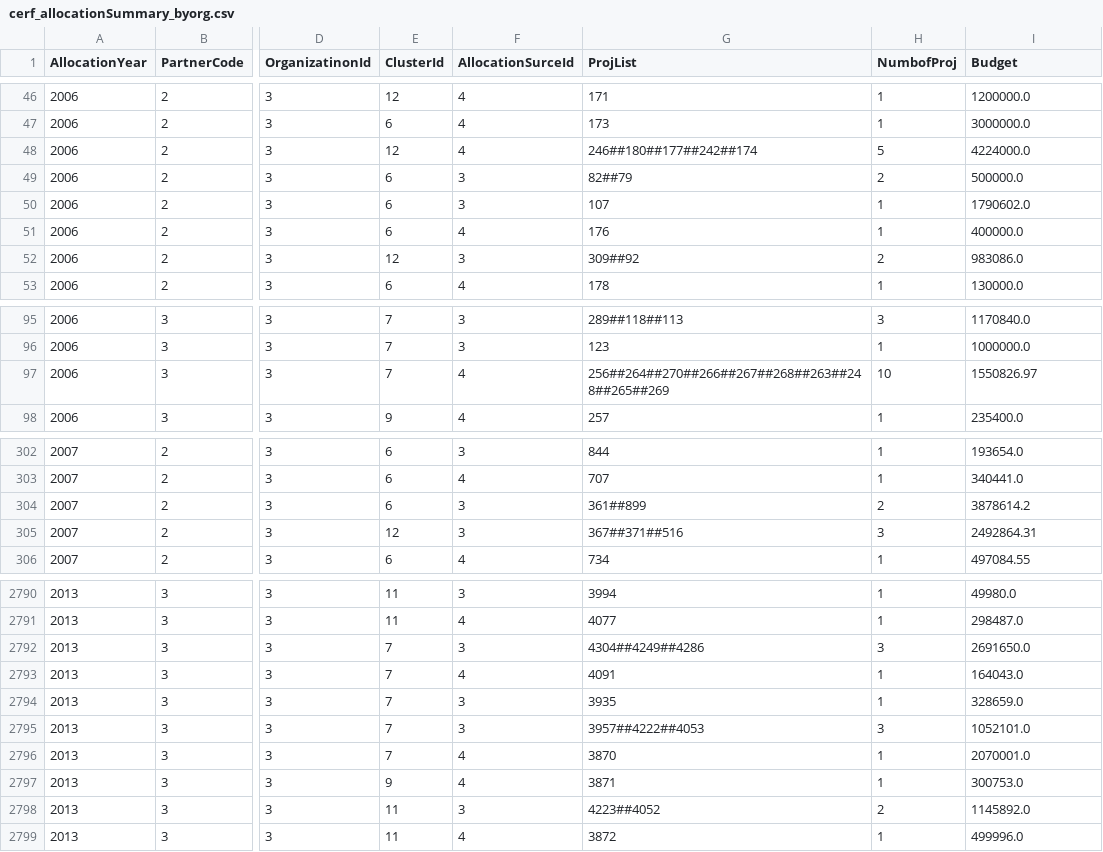
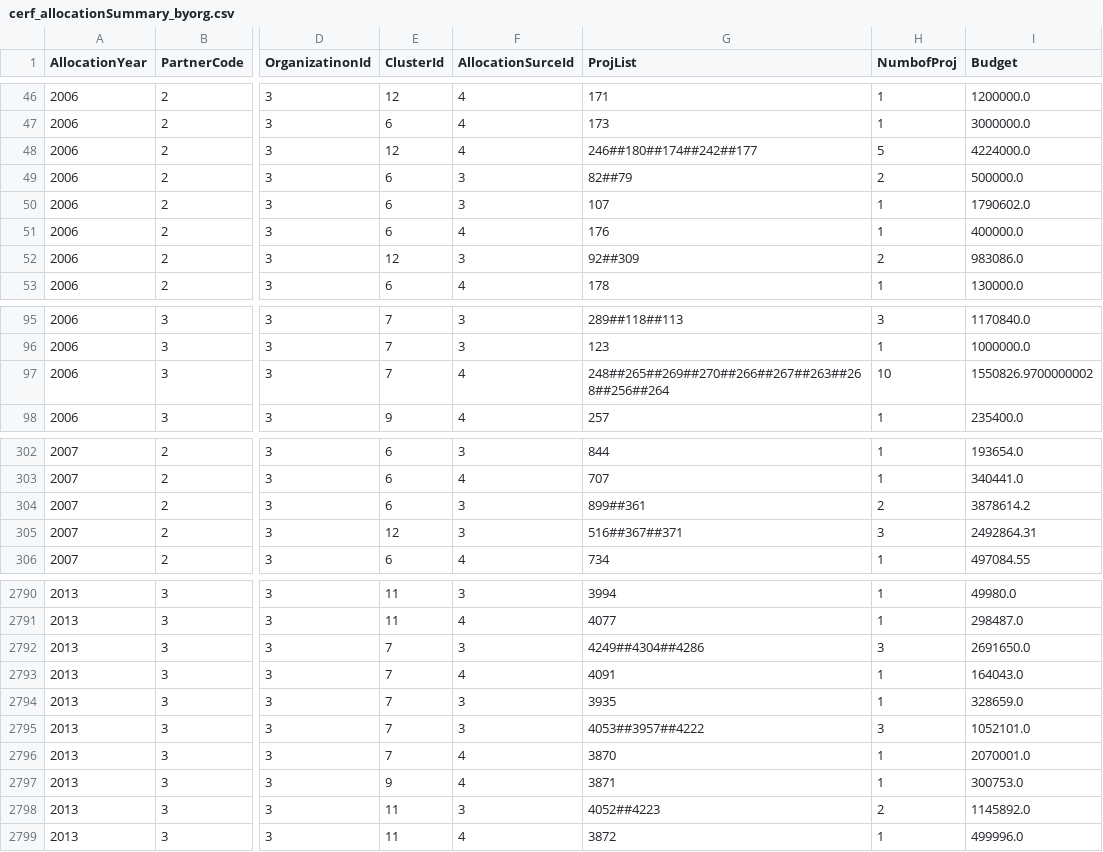
Before and after one commit to CBPFGMS/pfbi-data, a CSV file: cerf/cerf_allocationSummary_byorg.csv, drawn as a sheet; only a part is shown, gaps mark what is left out; the diff covers the shown part only; the diff names each change by its address in the sheet, - before the commit and + after, or states it on an @@ line.

```diff
--- a/cerf/cerf_allocationSummary_byorg.csv
+++ b/cerf/cerf_allocationSummary_byorg.csv
-G48 (ProjList): 246##180##177##242##174
+G48 (ProjList): 246##180##174##242##177
-G52 (ProjList): 309##92
+G52 (ProjList): 92##309
-G97 (ProjList): 256##264##270##266##267##268##263##248##265##269
+G97 (ProjList): 248##265##269##270##266##267##263##268##256##264
-I97 (Budget): 1550826.97
+I97 (Budget): 1550826.9700000002
-G304 (ProjList): 361##899
+G304 (ProjList): 899##361
-G305 (ProjList): 367##371##516
+G305 (ProjList): 516##367##371
-G2792 (ProjList): 4304##4249##4286
+G2792 (ProjList): 4249##4304##4286
-G2795 (ProjList): 3957##4222##4053
+G2795 (ProjList): 4053##3957##4222
-G2798 (ProjList): 4223##4052
+G2798 (ProjList): 4052##4223
```
Also changed, not shown: 154 edited cells elsewhere in this file, allocationSummary.csv, allocationSummarySankey.csv, 9 other files.
